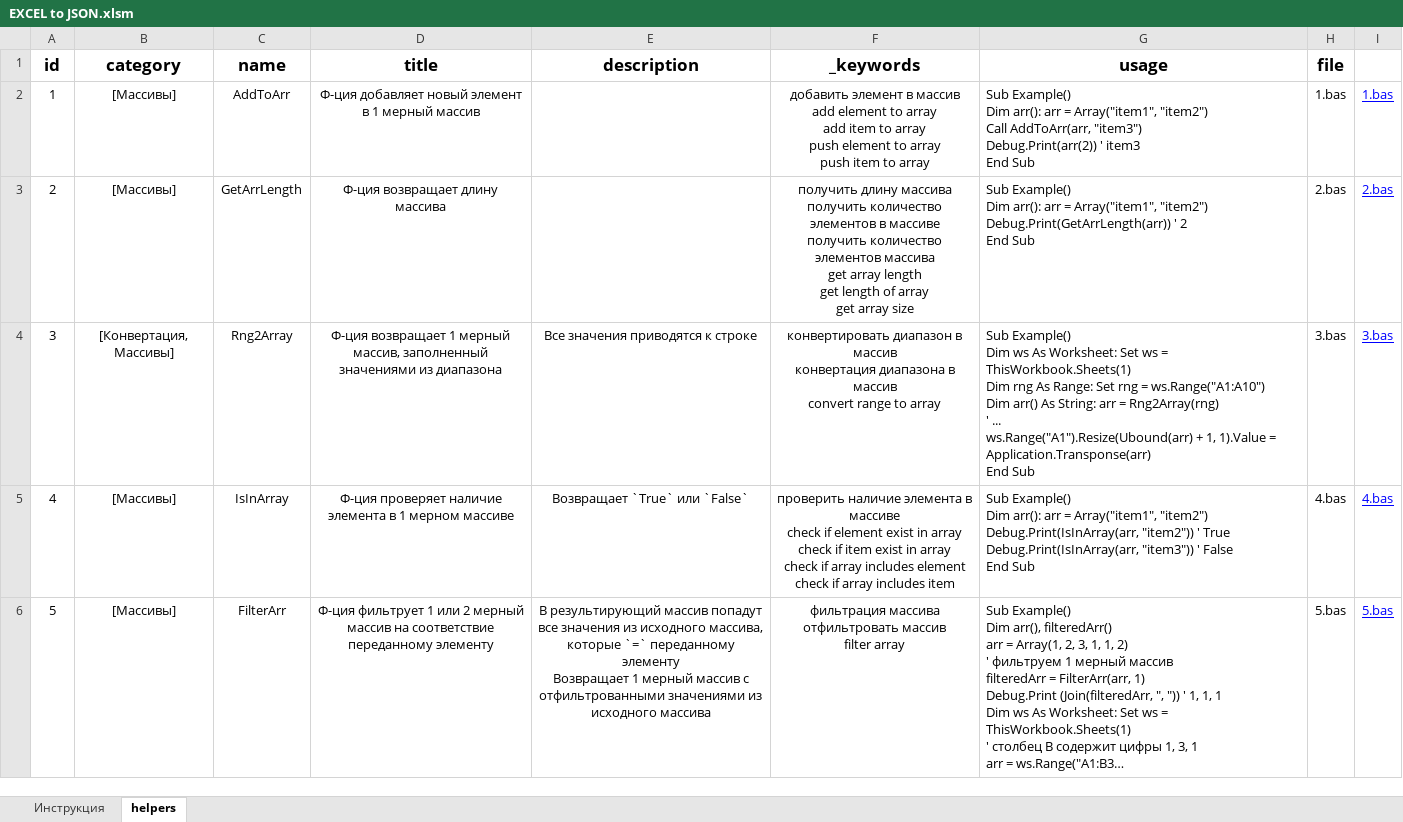
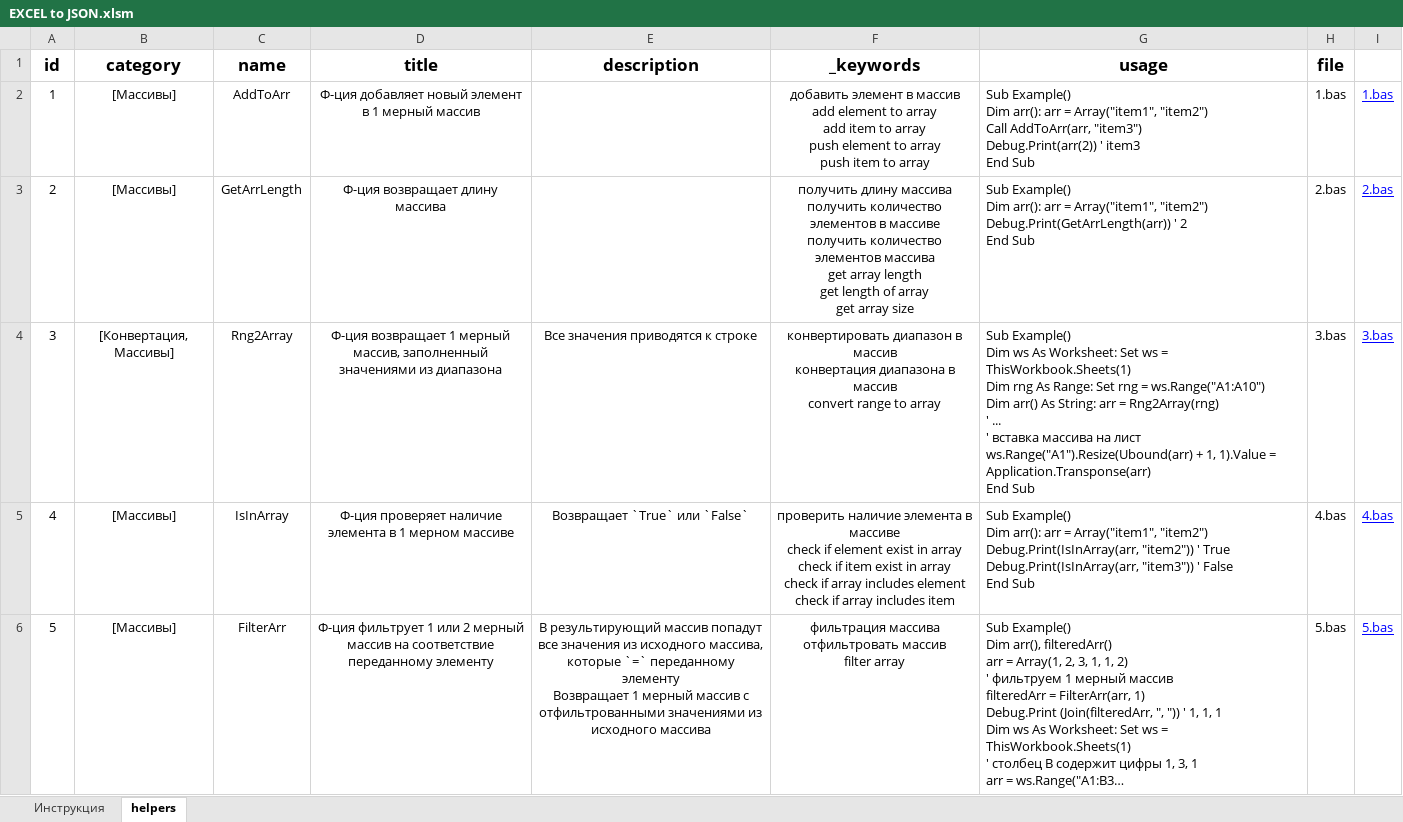
Before and after one commit to akzhar/vba-helpers-api, an Excel workbook: data/EXCEL to JSON.xlsm, sheet helpers, drawn as a sheet; only a part is shown; long unchanged cells end in …; values as stored, in another font and other column widths than the file's, no borders; table styles not drawn; ↵ is a line break in a cell; the diff covers the shown part only; the diff names each change by its address in the sheet, - before the commit and + after, or states it on an @@ line.

Commit message:
Add helper Filter2DArr (89.bas)

```diff
--- a/data/EXCEL to JSON.xlsm (sheet helpers)
+++ b/data/EXCEL to JSON.xlsm (sheet helpers)
-G4 (usage): …' ... ↵ ws.Range("A1").Resize(Ubound(arr) +…
+G4 (usage): …' ... ↵ ' вставка массива на лист ↵ ws.Range("A1").Resize(Ubound(arr) +…
```
Also changed, not shown: 1 added row and 5 edited cells elsewhere in this sheet, 3 other files.
